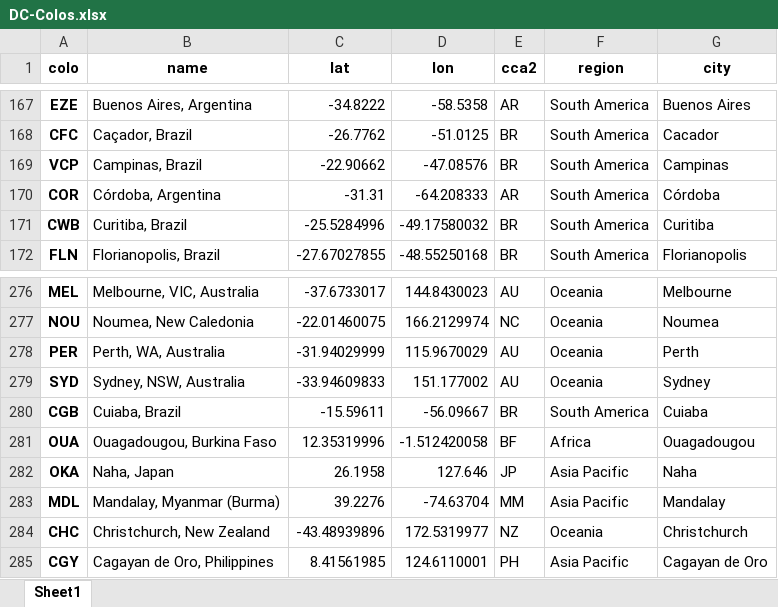
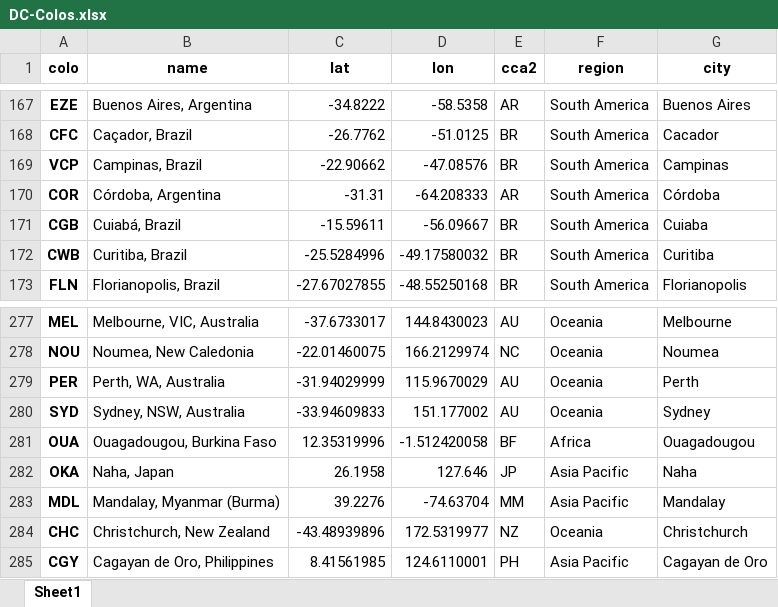
Before and after one commit to Netrvin/cloudflare-colo-list, an Excel workbook: DC-Colos.xlsx, sheet Sheet1, drawn as a sheet; only a part is shown, gaps mark what is left out; values as stored, in another font and other column widths than the file's, no borders; removed rows and columns are numbered as before the commit, all else as after; the diff names each change by its address in the sheet, - before the commit and + after, or states it on an @@ line.

```diff
--- a/DC-Colos.xlsx (sheet Sheet1)
+++ b/DC-Colos.xlsx (sheet Sheet1)
+row 171: CGB | Cuiabá, Brazil | -15.59611 | -56.09667 | BR | South America | Cuiaba
-row 280: CGB | Cuiaba, Brazil | -15.59611 | -56.09667 | BR | South America | Cuiaba
```
Also changed, not shown: 3 other files.
